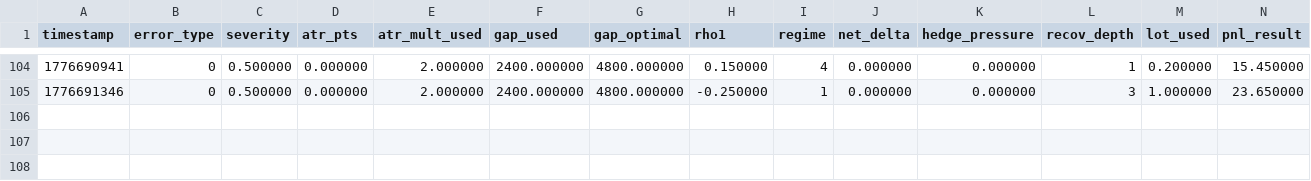
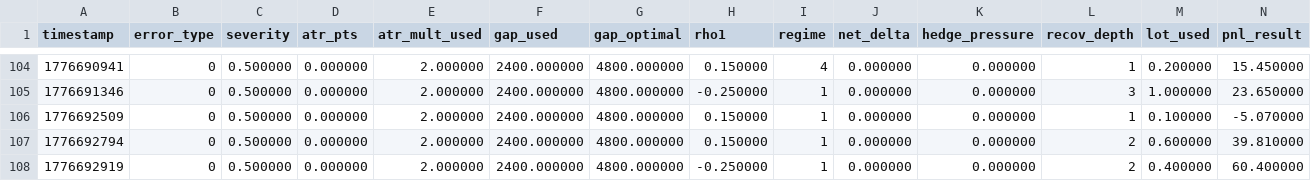
Before and after one commit to Hermes939/TOPEA-Cpp56, a CSV file: top4ea_cpp/data/error_log.csv, drawn as a sheet; only a part is shown, gaps mark what is left out; rows hold the shown columns only; the diff names each change by its address in the sheet, - before the commit and + after, or states it on an @@ line.

```diff
--- a/top4ea_cpp/data/error_log.csv
+++ b/top4ea_cpp/data/error_log.csv
+row 106: 1776692509 | 0 | 0.500000 | 0.000000 | 2.000000 | 2400.000000 | 4800.000000 | 0.150000 | 1 | 0.000000 | 0.000000 | 1 | 0.100000 | -5.070000
+row 107: 1776692794 | 0 | 0.500000 | 0.000000 | 2.000000 | 2400.000000 | 4800.000000 | 0.150000 | 1 | 0.000000 | 0.000000 | 2 | 0.600000 | 39.810000
+row 108: 1776692919 | 0 | 0.500000 | 0.000000 | 2.000000 | 2400.000000 | 4800.000000 | -0.250000 | 1 | 0.000000 | 0.000000 | 2 | 0.400000 | 60.400000
```
Also changed, not shown: top4ea_cpp/data/automl_training.csv, 6 other files.
